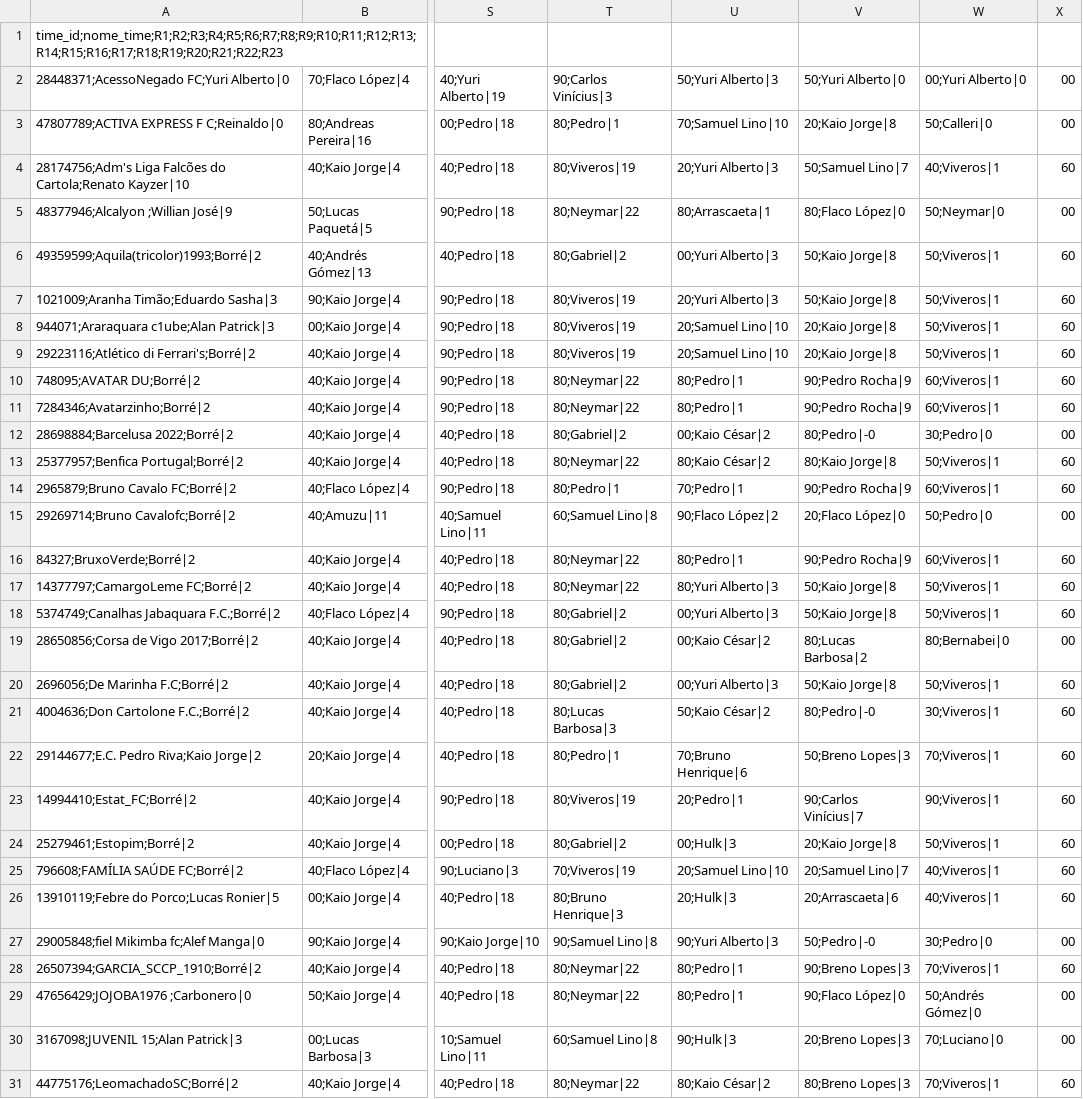
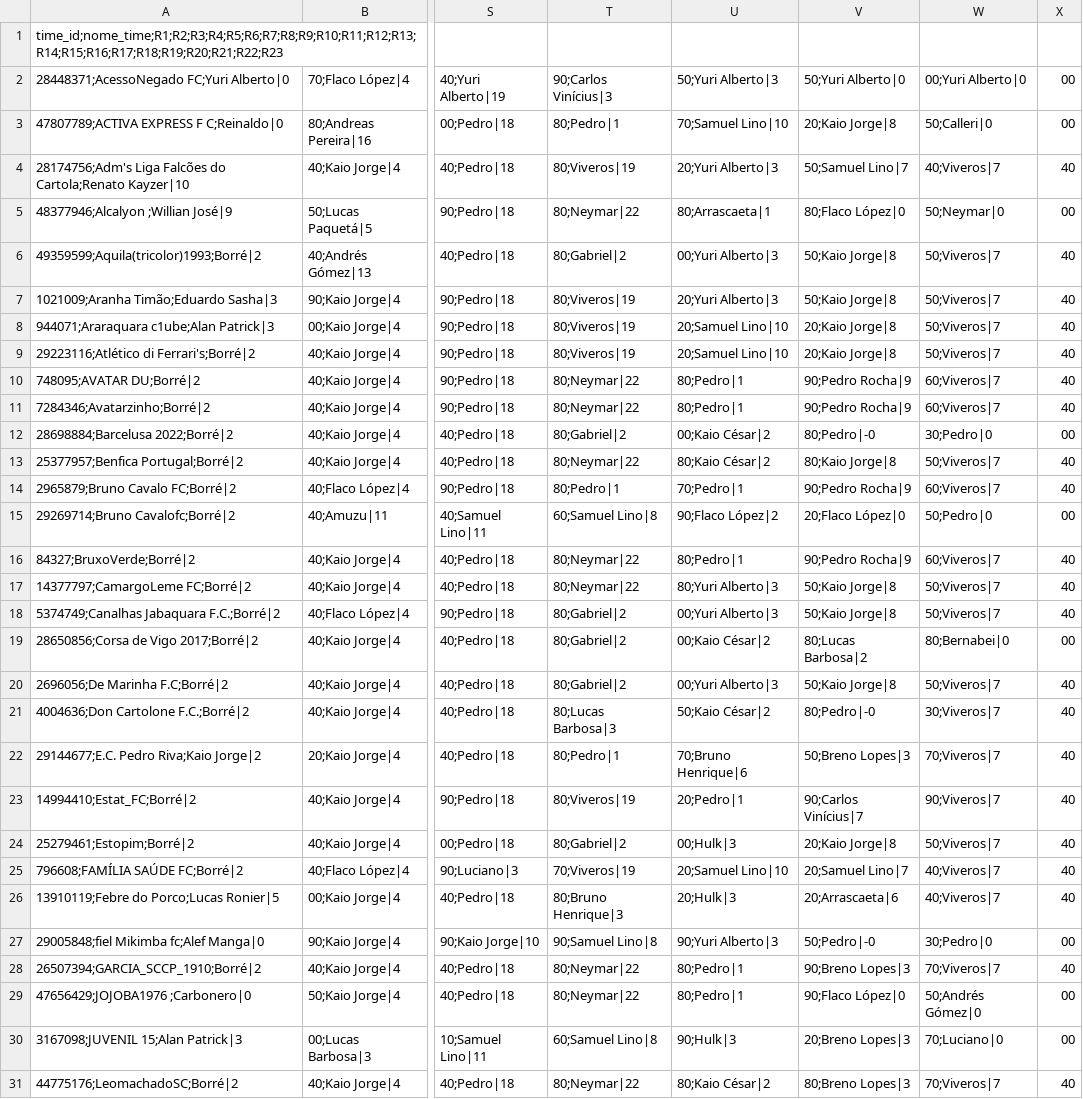
Before and after one commit to mmbsest90/liga-vila-cartobrothers-site, a CSV file: saida/capitaes.csv, drawn as a sheet; only a part is shown, gaps mark what is left out; the diff covers the shown part only; the diff names each change by its address in the sheet, - before the commit and + after, or states it on an @@ line.

```diff
--- a/saida/capitaes.csv
+++ b/saida/capitaes.csv
-W4: 40;Viveros|1
+W4: 40;Viveros|7
-X4: 60
+X4: 40
-W6:W9: 50;Viveros|1
+W6:W9: 50;Viveros|7
-X6:X11: 60
+X6:X11: 40
-W10:W11: 60;Viveros|1
+W10:W11: 60;Viveros|7
-W13: 50;Viveros|1
+W13: 50;Viveros|7
-X13:X14: 60
+X13:X14: 40
-W14: 60;Viveros|1
+W14: 60;Viveros|7
-W16: 60;Viveros|1
+W16: 60;Viveros|7
-X16:X18: 60
+X16:X18: 40
-W17:W18: 50;Viveros|1
+W17:W18: 50;Viveros|7
-W20: 50;Viveros|1
+W20: 50;Viveros|7
-X20:X26: 60
+X20:X26: 40
-W21: 30;Viveros|1
+W21: 30;Viveros|7
-W22: 70;Viveros|1
+W22: 70;Viveros|7
-W23: 90;Viveros|1
+W23: 90;Viveros|7
-W24: 50;Viveros|1
+W24: 50;Viveros|7
-W25:W26: 40;Viveros|1
+W25:W26: 40;Viveros|7
-W28: 70;Viveros|1
+W28: 70;Viveros|7
-X28: 60
+X28: 40
-W31: 70;Viveros|1
+W31: 70;Viveros|7
-X31: 60
+X31: 40
```
Also changed, not shown: 52 edited cells elsewhere in this file, saida/capitao-mito.csv, saida/escalados.csv, 8 other files.
